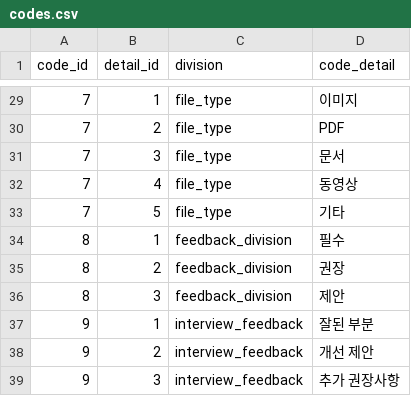
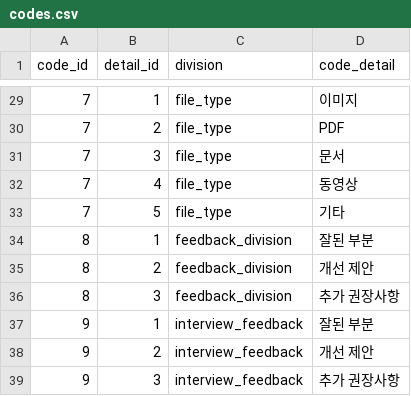
Before and after one commit to moduFinalProject/Backend, a CSV file: seed_data/codes.csv, drawn as a sheet; only a part is shown, gaps mark what is left out.

```diff
--- a/seed_data/codes.csv
+++ b/seed_data/codes.csv
@@ -33,5 +33,5 @@ code_id,detail_id,division,code_detail
 7,5,file_type,기타
-8,1,feedback_division,필수
-8,2,feedback_division,권장
-8,3,feedback_division,제안
+8,1,feedback_division,잘된 부분
+8,2,feedback_division,개선 제안
+8,3,feedback_division,추가 권장사항
 9,1,interview_feedback,잘된 부분
```
